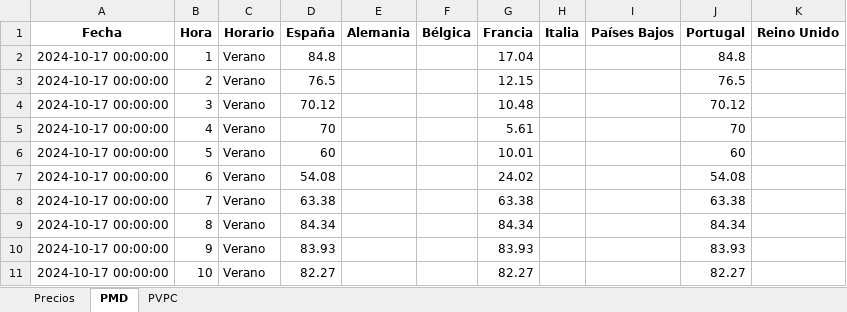
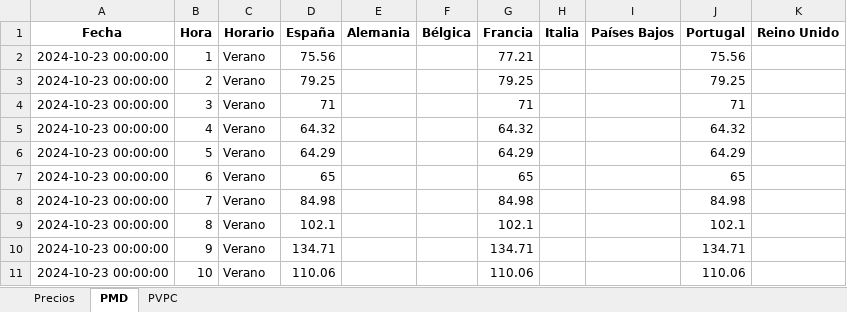
Before and after one commit to oskar-gh/web_page, an Excel workbook: data/download.xlsx, sheet PMD, drawn as a sheet; only a part is shown; values as stored, in another font and other column widths than the file's, no borders; the diff covers the shown part only; the diff names each change by its address in the sheet, - before the commit and + after, or states it on an @@ line.

```diff
--- a/data/download.xlsx (sheet PMD)
+++ b/data/download.xlsx (sheet PMD)
-A2:A11 (Fecha): 2024-10-17 00:00:00
+A2:A11 (Fecha): 2024-10-23 00:00:00
-D2 (España): 84.8
+D2 (España): 75.56
-G2 (Francia): 17.04
+G2 (Francia): 77.21
-J2 (Portugal): 84.8
+J2 (Portugal): 75.56
-D3 (España): 76.5
+D3 (España): 79.25
-G3 (Francia): 12.15
+G3 (Francia): 79.25
-J3 (Portugal): 76.5
+J3 (Portugal): 79.25
-D4 (España): 70.12
+D4 (España): 71
-G4 (Francia): 10.48
+G4 (Francia): 71
-J4 (Portugal): 70.12
+J4 (Portugal): 71
-D5 (España): 70
+D5 (España): 64.32
-G5 (Francia): 5.61
+G5 (Francia): 64.32
-J5 (Portugal): 70
+J5 (Portugal): 64.32
-D6 (España): 60
+D6 (España): 64.29
-G6 (Francia): 10.01
+G6 (Francia): 64.29
-J6 (Portugal): 60
+J6 (Portugal): 64.29
-D7 (España): 54.08
+D7 (España): 65
-G7 (Francia): 24.02
+G7 (Francia): 65
-J7 (Portugal): 54.08
+J7 (Portugal): 65
-D8 (España): 63.38
+D8 (España): 84.98
-G8 (Francia): 63.38
+G8 (Francia): 84.98
-J8 (Portugal): 63.38
+J8 (Portugal): 84.98
-D9 (España): 84.34
+D9 (España): 102.1
-G9 (Francia): 84.34
+G9 (Francia): 102.1
-J9 (Portugal): 84.34
+J9 (Portugal): 102.1
-D10 (España): 83.93
+D10 (España): 134.71
-G10 (Francia): 83.93
+G10 (Francia): 134.71
-J10 (Portugal): 83.93
+J10 (Portugal): 134.71
-D11 (España): 82.27
+D11 (España): 110.06
-G11 (Francia): 82.27
+G11 (Francia): 110.06
-J11 (Portugal): 82.27
+J11 (Portugal): 110.06
```
Also changed, not shown: 1 removed row and 52 edited cells elsewhere in this sheet, sheet PVPC, sheet Precios, 27 other files.
